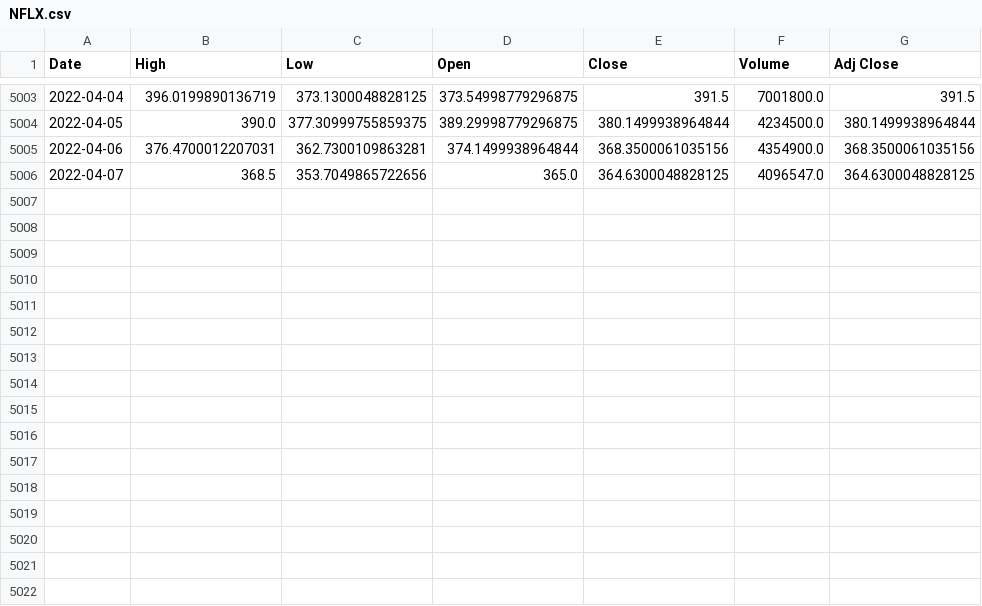
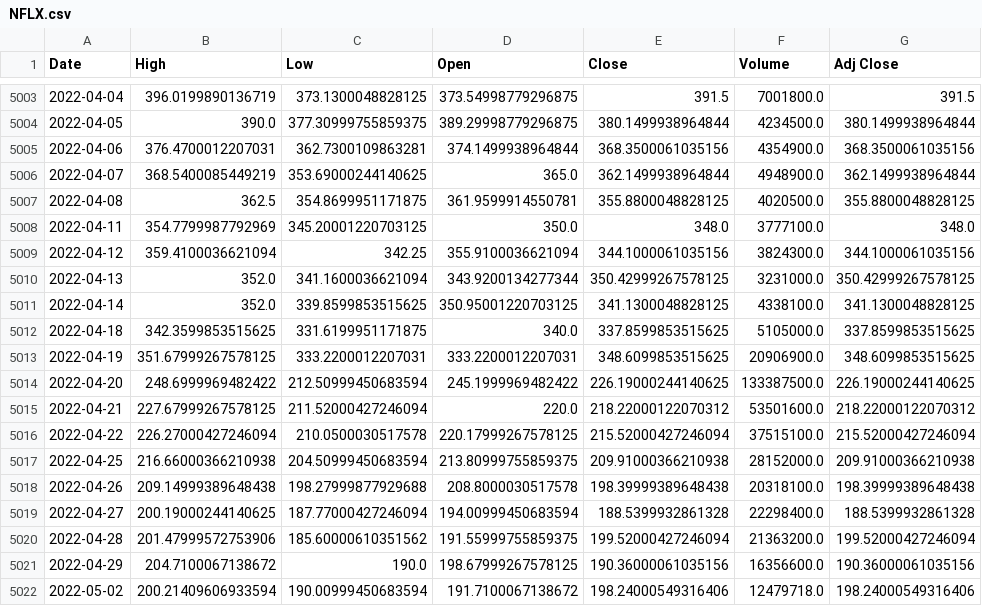
Before and after one commit to bridaniels/StockAnalysis, a CSV file: FAANG_analysis/data/raw_stocks/NFLX.csv, drawn as a sheet; only a part is shown, gaps mark what is left out.

```diff
--- a/FAANG_analysis/data/raw_stocks/NFLX.csv
+++ b/FAANG_analysis/data/raw_stocks/NFLX.csv
@@ -5005,2 +5005,18 @@ Date,High,Low,Open,Close,Volume,Adj Close
 2022-04-06,376.4700012207031,362.7300109863281,374.1499938964844,368.3500061035156,4354900.0,368.3500061035156
-2022-04-07,368.5,353.7049865722656,365.0,364.6300048828125,4096547.0,364.6300048828125
+2022-04-07,368.5400085449219,353.69000244140625,365.0,362.1499938964844,4948900.0,362.1499938964844
+2022-04-08,362.5,354.8699951171875,361.9599914550781,355.8800048828125,4020500.0,355.8800048828125
+2022-04-11,354.7799987792969,345.20001220703125,350.0,348.0,3777100.0,348.0
+2022-04-12,359.4100036621094,342.25,355.9100036621094,344.1000061035156,3824300.0,344.1000061035156
+2022-04-13,352.0,341.1600036621094,343.9200134277344,350.42999267578125,3231000.0,350.42999267578125
+2022-04-14,352.0,339.8599853515625,350.95001220703125,341.1300048828125,4338100.0,341.1300048828125
+2022-04-18,342.3599853515625,331.6199951171875,340.0,337.8599853515625,5105000.0,337.8599853515625
+2022-04-19,351.67999267578125,333.2200012207031,333.2200012207031,348.6099853515625,20906900.0,348.6099853515625
+2022-04-20,248.6999969482422,212.50999450683594,245.1999969482422,226.19000244140625,133387500.0,226.19000244140625
+2022-04-21,227.67999267578125,211.52000427246094,220.0,218.22000122070312,53501600.0,218.22000122070312
+2022-04-22,226.27000427246094,210.0500030517578,220.17999267578125,215.52000427246094,37515100.0,215.52000427246094
+2022-04-25,216.66000366210938,204.50999450683594,213.80999755859375,209.91000366210938,28152000.0,209.91000366210938
+2022-04-26,209.14999389648438,198.27999877929688,208.8000030517578,198.39999389648438,20318100.0,198.39999389648438
+2022-04-27,200.19000244140625,187.77000427246094,194.00999450683594,188.5399932861328,22298400.0,188.5399932861328
+2022-04-28,201.47999572753906,185.60000610351562,191.55999755859375,199.52000427246094,21363200.0,199.52000427246094
+2022-04-29,204.7100067138672,190.0,198.67999267578125,190.36000061035156,16356600.0,190.36000061035156
+2022-05-02,200.21409606933594,190.00999450683594,191.7100067138672,198.24000549316406,12479718.0,198.24000549316406
```
Also changed, not shown: FAANG_analysis/data/raw_stocks/AMZN.csv, FAANG_analysis/data/raw_stocks/FB.csv, 10 other files.
